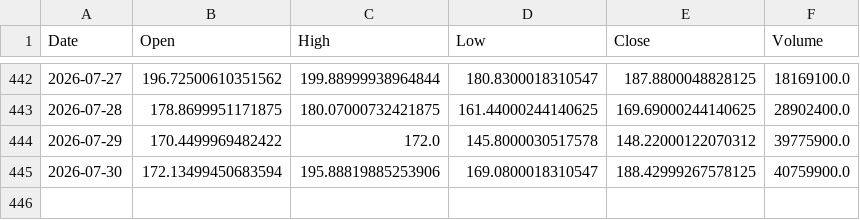
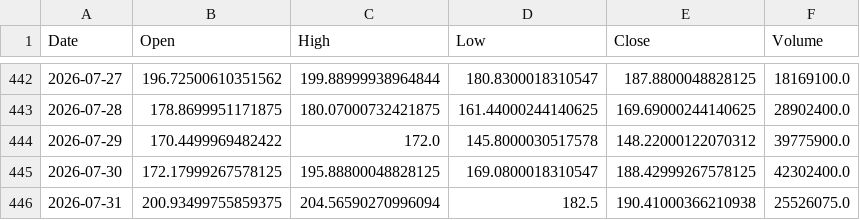
Before and after one commit to LYDIALI16/portfolio-engine, a CSV file: data/us/NBIS.csv, drawn as a sheet; only a part is shown, gaps mark what is left out.

```diff
--- a/data/us/NBIS.csv
+++ b/data/us/NBIS.csv
@@ -444,2 +444,3 @@ Date,Open,High,Low,Close,Volume
 2026-07-29,170.4499969482422,172.0,145.8000030517578,148.22000122070312,39775900.0
-2026-07-30,172.13499450683594,195.88819885253906,169.0800018310547,188.42999267578125,40759900.0
+2026-07-30,172.17999267578125,195.88800048828125,169.0800018310547,188.42999267578125,42302400.0
+2026-07-31,200.93499755859375,204.56590270996094,182.5,190.41000366210938,25526075.0
```
Also changed, not shown: data/cn/300857.csv, data/cn/600406.csv, 21 other files.
